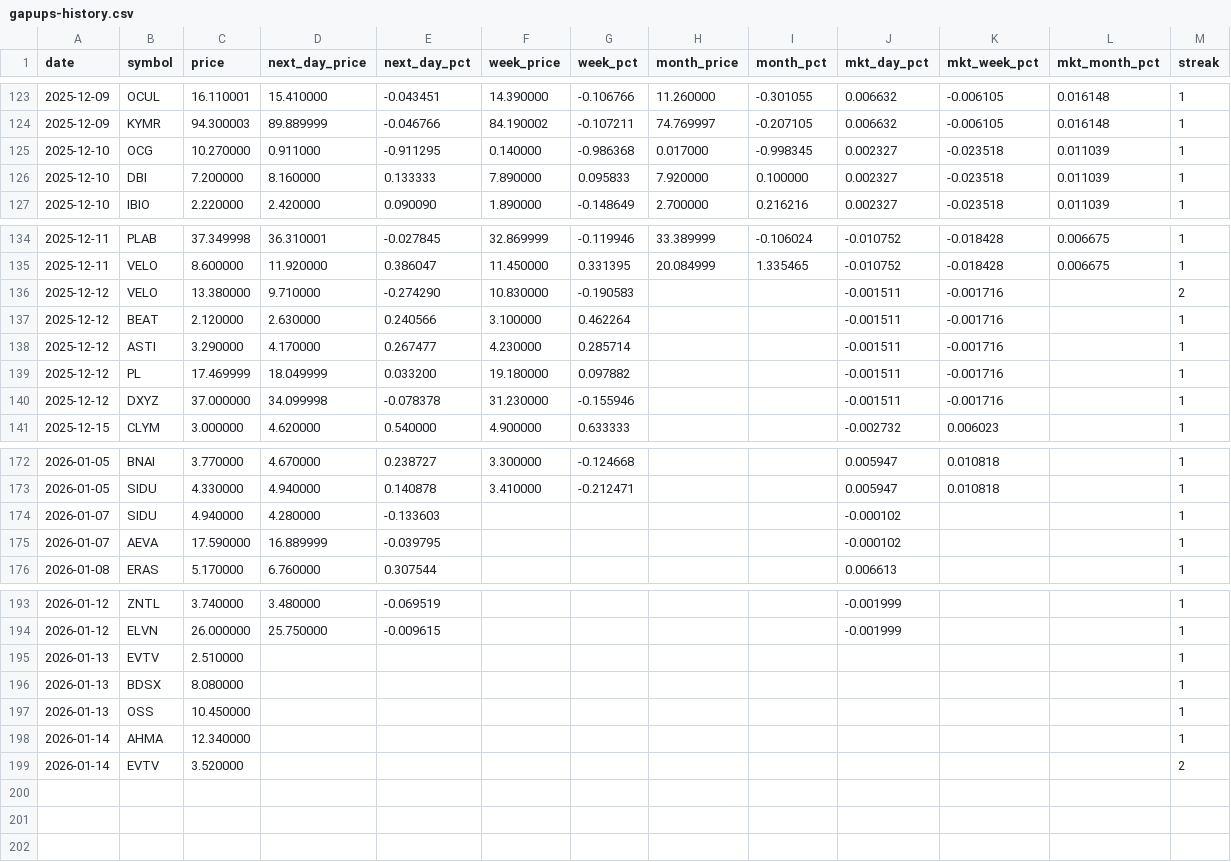
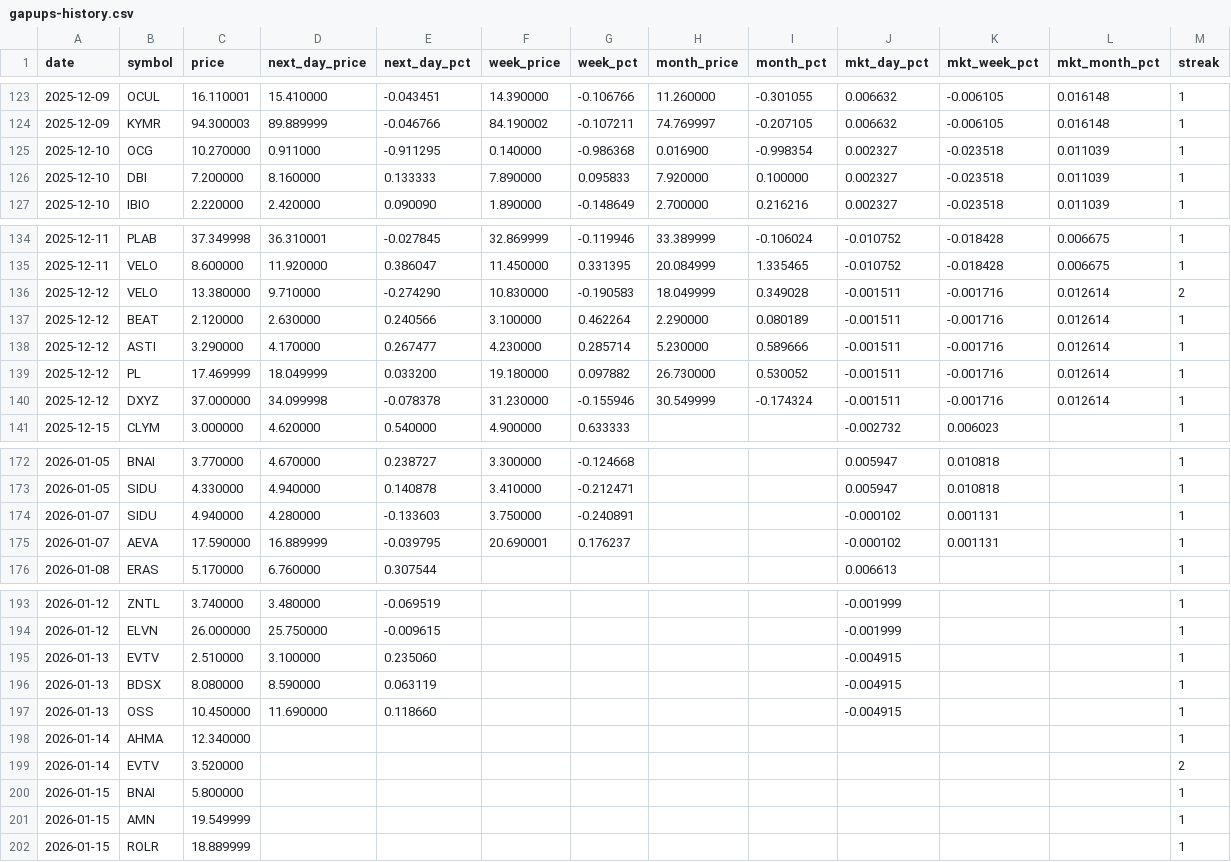
Before and after one commit to Microthware/belfort-reports, a CSV file: history/gapups-history.csv, drawn as a sheet; only a part is shown, gaps mark what is left out.

```diff
--- a/history/gapups-history.csv
+++ b/history/gapups-history.csv
@@ -124,3 +124,3 @@ date,symbol,price,next_day_price,next_day_pct,week_price,week_pct,month_price,mo
 2025-12-09,KYMR,94.300003,89.889999,-0.046766,84.190002,-0.107211,74.769997,-0.207105,0.006632,-0.006105,0.016148,1
-2025-12-10,OCG,10.270000,0.911000,-0.911295,0.140000,-0.986368,0.017000,-0.998345,0.002327,-0.023518,0.011039,1
+2025-12-10,OCG,10.270000,0.911000,-0.911295,0.140000,-0.986368,0.016900,-0.998354,0.002327,-0.023518,0.011039,1
 2025-12-10,DBI,7.200000,8.160000,0.133333,7.890000,0.095833,7.920000,0.100000,0.002327,-0.023518,0.011039,1
@@ -135,7 +135,7 @@ date,symbol,price,next_day_price,next_day_pct,week_price,week_pct,month_price,mo
 2025-12-11,VELO,8.600000,11.920000,0.386047,11.450000,0.331395,20.084999,1.335465,-0.010752,-0.018428,0.006675,1
-2025-12-12,VELO,13.380000,9.710000,-0.274290,10.830000,-0.190583,,,-0.001511,-0.001716,,2
-2025-12-12,BEAT,2.120000,2.630000,0.240566,3.100000,0.462264,,,-0.001511,-0.001716,,1
-2025-12-12,ASTI,3.290000,4.170000,0.267477,4.230000,0.285714,,,-0.001511,-0.001716,,1
-2025-12-12,PL,17.469999,18.049999,0.033200,19.180000,0.097882,,,-0.001511,-0.001716,,1
-2025-12-12,DXYZ,37.000000,34.099998,-0.078378,31.230000,-0.155946,,,-0.001511,-0.001716,,1
+2025-12-12,VELO,13.380000,9.710000,-0.274290,10.830000,-0.190583,18.049999,0.349028,-0.001511,-0.001716,0.012614,2
+2025-12-12,BEAT,2.120000,2.630000,0.240566,3.100000,0.462264,2.290000,0.080189,-0.001511,-0.001716,0.012614,1
+2025-12-12,ASTI,3.290000,4.170000,0.267477,4.230000,0.285714,5.230000,0.589666,-0.001511,-0.001716,0.012614,1
+2025-12-12,PL,17.469999,18.049999,0.033200,19.180000,0.097882,26.730000,0.530052,-0.001511,-0.001716,0.012614,1
+2025-12-12,DXYZ,37.000000,34.099998,-0.078378,31.230000,-0.155946,30.549999,-0.174324,-0.001511,-0.001716,0.012614,1
 2025-12-15,CLYM,3.000000,4.620000,0.540000,4.900000,0.633333,,,-0.002732,0.006023,,1
@@ -173,4 +173,4 @@ date,symbol,price,next_day_price,next_day_pct,week_price,week_pct,month_price,mo
 2026-01-05,SIDU,4.330000,4.940000,0.140878,3.410000,-0.212471,,,0.005947,0.010818,,1
-2026-01-07,SIDU,4.940000,4.280000,-0.133603,,,,,-0.000102,,,1
-2026-01-07,AEVA,17.590000,16.889999,-0.039795,,,,,-0.000102,,,1
+2026-01-07,SIDU,4.940000,4.280000,-0.133603,3.750000,-0.240891,,,-0.000102,0.001131,,1
+2026-01-07,AEVA,17.590000,16.889999,-0.039795,20.690001,0.176237,,,-0.000102,0.001131,,1
 2026-01-08,ERAS,5.170000,6.760000,0.307544,,,,,0.006613,,,1
@@ -194,6 +194,9 @@ date,symbol,price,next_day_price,next_day_pct,week_price,week_pct,month_price,mo
 2026-01-12,ELVN,26.000000,25.750000,-0.009615,,,,,-0.001999,,,1
-2026-01-13,EVTV,2.510000,,,,,,,,,,1
-2026-01-13,BDSX,8.080000,,,,,,,,,,1
-2026-01-13,OSS,10.450000,,,,,,,,,,1
+2026-01-13,EVTV,2.510000,3.100000,0.235060,,,,,-0.004915,,,1
+2026-01-13,BDSX,8.080000,8.590000,0.063119,,,,,-0.004915,,,1
+2026-01-13,OSS,10.450000,11.690000,0.118660,,,,,-0.004915,,,1
 2026-01-14,AHMA,12.340000,,,,,,,,,,1
 2026-01-14,EVTV,3.520000,,,,,,,,,,2
+2026-01-15,BNAI,5.800000,,,,,,,,,,1
+2026-01-15,AMN,19.549999,,,,,,,,,,1
+2026-01-15,ROLR,18.889999,,,,,,,,,,1
```
Also changed, not shown: 4 other files.
